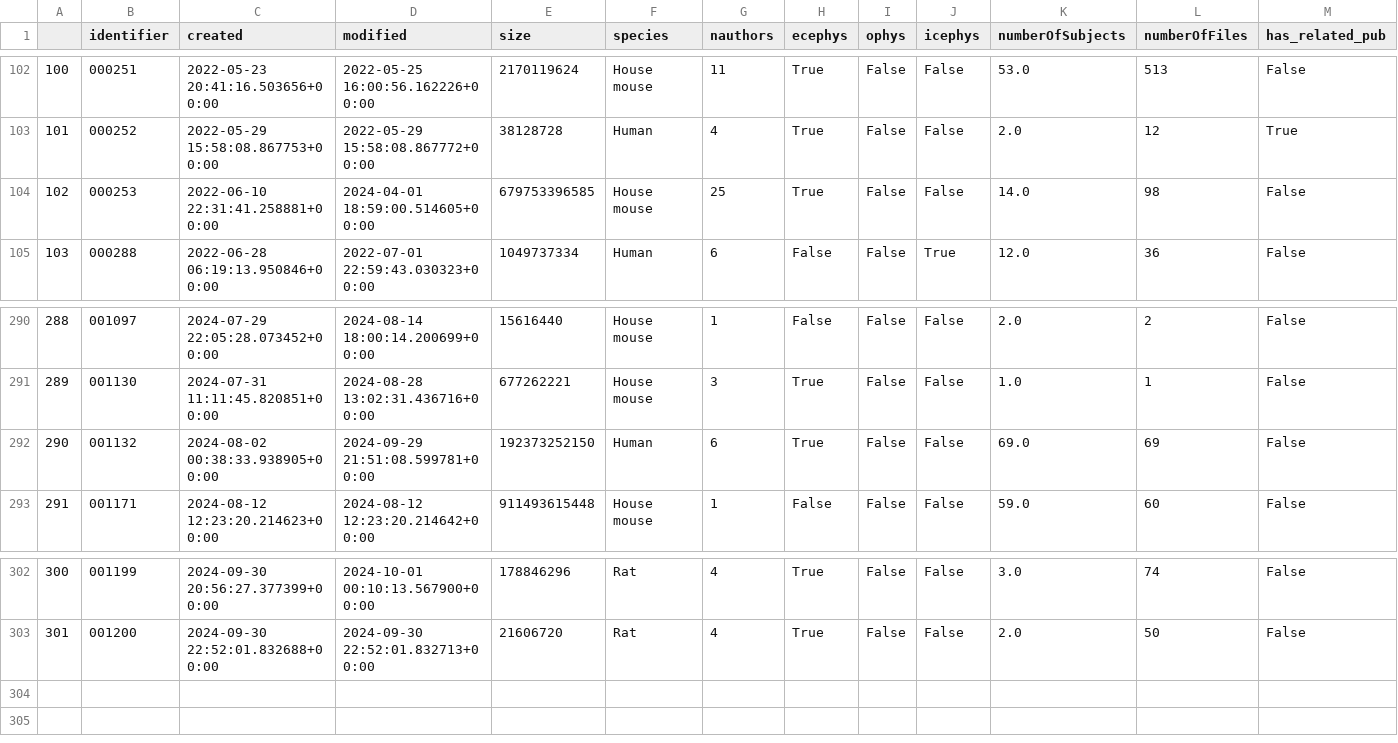
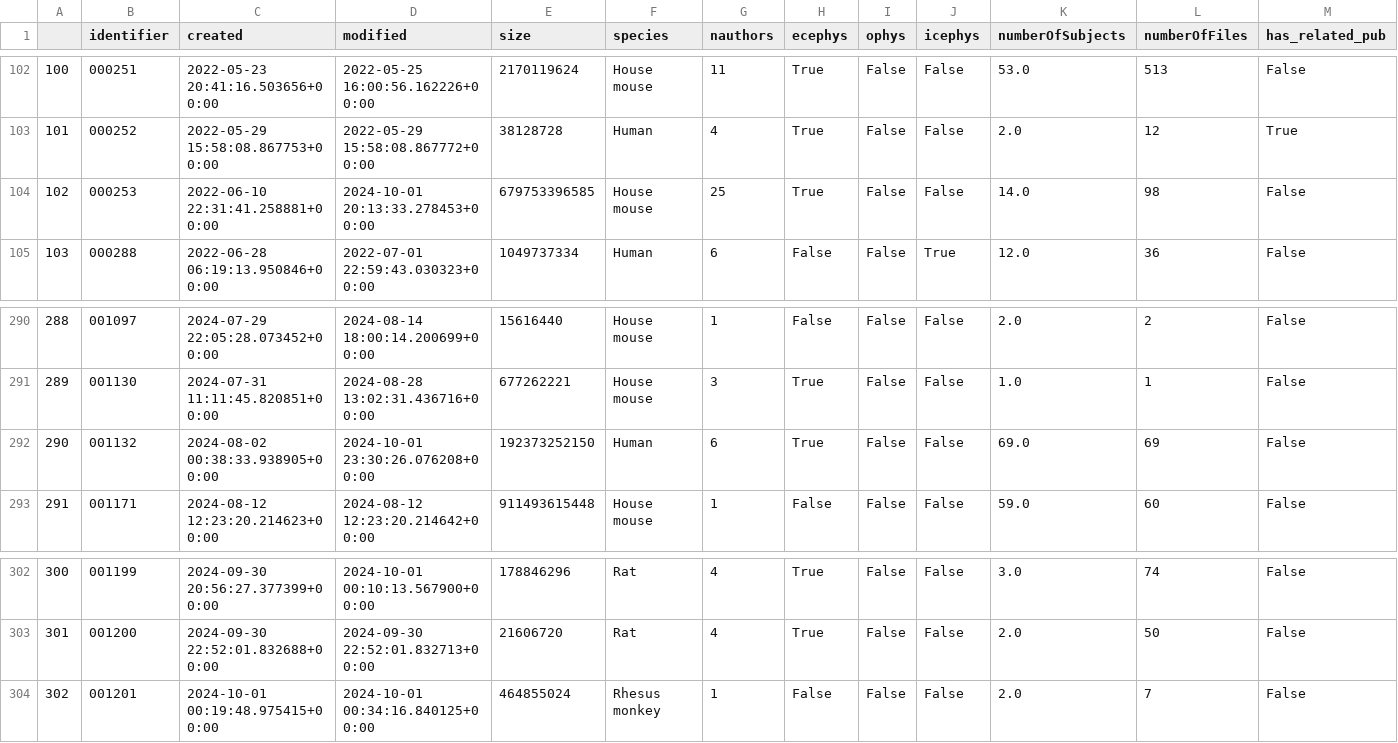
Before and after one commit to NeurodataWithoutBorders/nwb-project-analytics, a TSV file: data/dandi_nwb_stats.tsv, drawn as a sheet; only a part is shown, gaps mark what is left out.

```diff
--- a/data/dandi_nwb_stats.tsv
+++ b/data/dandi_nwb_stats.tsv
@@ -103,3 +103,3 @@
 101	000252	2022-05-29 15:58:08.867753+00:00	2022-05-29 15:58:08.867772+00:00	38128728	Human	4	True	False	False	2.0	12	True
-102	000253	2022-06-10 22:31:41.258881+00:00	2024-04-01 18:59:00.514605+00:00	679753396585	House mouse	25	True	False	False	14.0	98	False
+102	000253	2022-06-10 22:31:41.258881+00:00	2024-10-01 20:13:33.278453+00:00	679753396585	House mouse	25	True	False	False	14.0	98	False
 103	000288	2022-06-28 06:19:13.950846+00:00	2022-07-01 22:59:43.030323+00:00	1049737334	Human	6	False	False	True	12.0	36	False
@@ -291,3 +291,3 @@
 289	001130	2024-07-31 11:11:45.820851+00:00	2024-08-28 13:02:31.436716+00:00	677262221	House mouse	3	True	False	False	1.0	1	False
-290	001132	2024-08-02 00:38:33.938905+00:00	2024-09-29 21:51:08.599781+00:00	192373252150	Human	6	True	False	False	69.0	69	False
+290	001132	2024-08-02 00:38:33.938905+00:00	2024-10-01 23:30:26.076208+00:00	192373252150	Human	6	True	False	False	69.0	69	False
 291	001171	2024-08-12 12:23:20.214623+00:00	2024-08-12 12:23:20.214642+00:00	911493615448	House mouse	1	False	False	False	59.0	60	False
@@ -303 +303,2 @@
 301	001200	2024-09-30 22:52:01.832688+00:00	2024-09-30 22:52:01.832713+00:00	21606720	Rat	4	True	False	False	2.0	50	False
+302	001201	2024-10-01 00:19:48.975415+00:00	2024-10-01 00:34:16.840125+00:00	464855024	Rhesus monkey	1	False	False	False	2.0	7	False
```
Also changed, not shown: data/contributors.tsv, 2 other files.
